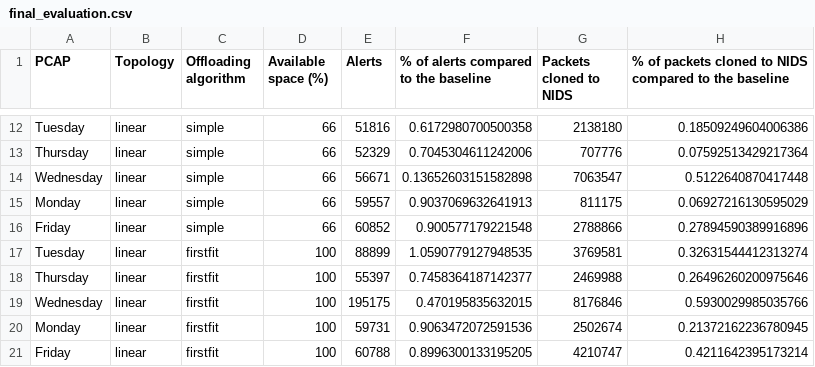
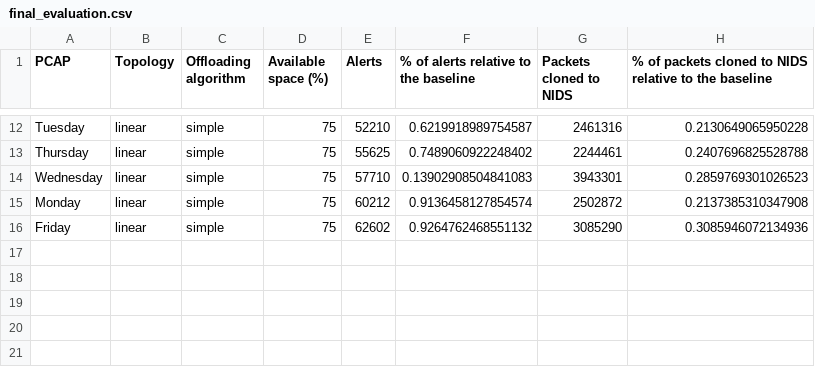
Before and after one commit to HenriqueBBrum/Network-Wide-Rule-Orchestrator, a CSV file: testing/final_evaluation/final_evaluation.csv, drawn as a sheet; only a part is shown, gaps mark what is left out; removed rows and columns are numbered as before the commit, all else as after; the diff covers the shown part only; the diff names each change by its address in the sheet, - before the commit and + after, or states it on an @@ line.

```diff
--- a/testing/final_evaluation/final_evaluation.csv
+++ b/testing/final_evaluation/final_evaluation.csv
-F1: % of alerts compared to the baseline
+F1: % of alerts relative to the baseline
-H1: …to NIDS compared to the…
+H1: …to NIDS relative to the…
-D12:D16 (Available space (%)): 66
+D12:D16 (Available space (%)): 75
-E12 (Alerts): 51816
+E12 (Alerts): 52210
-F12: 0.6172980700500358
+F12: 0.6219918989754587
-G12 (Packets cloned to NIDS): 2138180
+G12 (Packets cloned to NIDS): 2461316
-H12: 0.18509249604006386
+H12: 0.2130649065950228
-E13 (Alerts): 52329
+E13 (Alerts): 55625
-F13: 0.7045304611242006
+F13: 0.7489060922248402
-G13 (Packets cloned to NIDS): 707776
+G13 (Packets cloned to NIDS): 2244461
-H13: 0.07592513429217364
+H13: 0.2407696825528788
-E14 (Alerts): 56671
+E14 (Alerts): 57710
-F14: 0.13652603151582898
+F14: 0.13902908504841083
-G14 (Packets cloned to NIDS): 7063547
+G14 (Packets cloned to NIDS): 3943301
-H14: 0.5122640870417448
+H14: 0.2859769301026523
-E15 (Alerts): 59557
+E15 (Alerts): 60212
-F15: 0.9037069632641913
+F15: 0.9136458127854574
-G15 (Packets cloned to NIDS): 811175
+G15 (Packets cloned to NIDS): 2502872
-H15: 0.06927216130595029
+H15: 0.2137385310347908
-E16 (Alerts): 60852
+E16 (Alerts): 62602
-F16: 0.900577179221548
+F16: 0.9264762468551132
-G16 (Packets cloned to NIDS): 2788866
+G16 (Packets cloned to NIDS): 3085290
-H16: 0.27894590389916896
+H16: 0.3085946072134936
-row 17: Tuesday | linear | firstfit | 100 | 88899 | 1.0590779127948535 | 3769581 | 0.32631544412313274
-row 18: Thursday | linear | firstfit | 100 | 55397 | 0.7458364187142377 | 2469988 | 0.26496260200975646
-row 19: Wednesday | linear | firstfit | 100 | 195175 | 0.470195835632015 | 8176846 | 0.5930029985035766
-row 20: Monday | linear | firstfit | 100 | 59731 | 0.9063472072591536 | 2502674 | 0.21372162236780945
-row 21: Friday | linear | firstfit | 100 | 60788 | 0.8996300133195205 | 4210747 | 0.4211642395173214
```
Also changed, not shown: 5 added rows, 5 removed rows and 20 edited cells elsewhere in this file, 12 other files.
